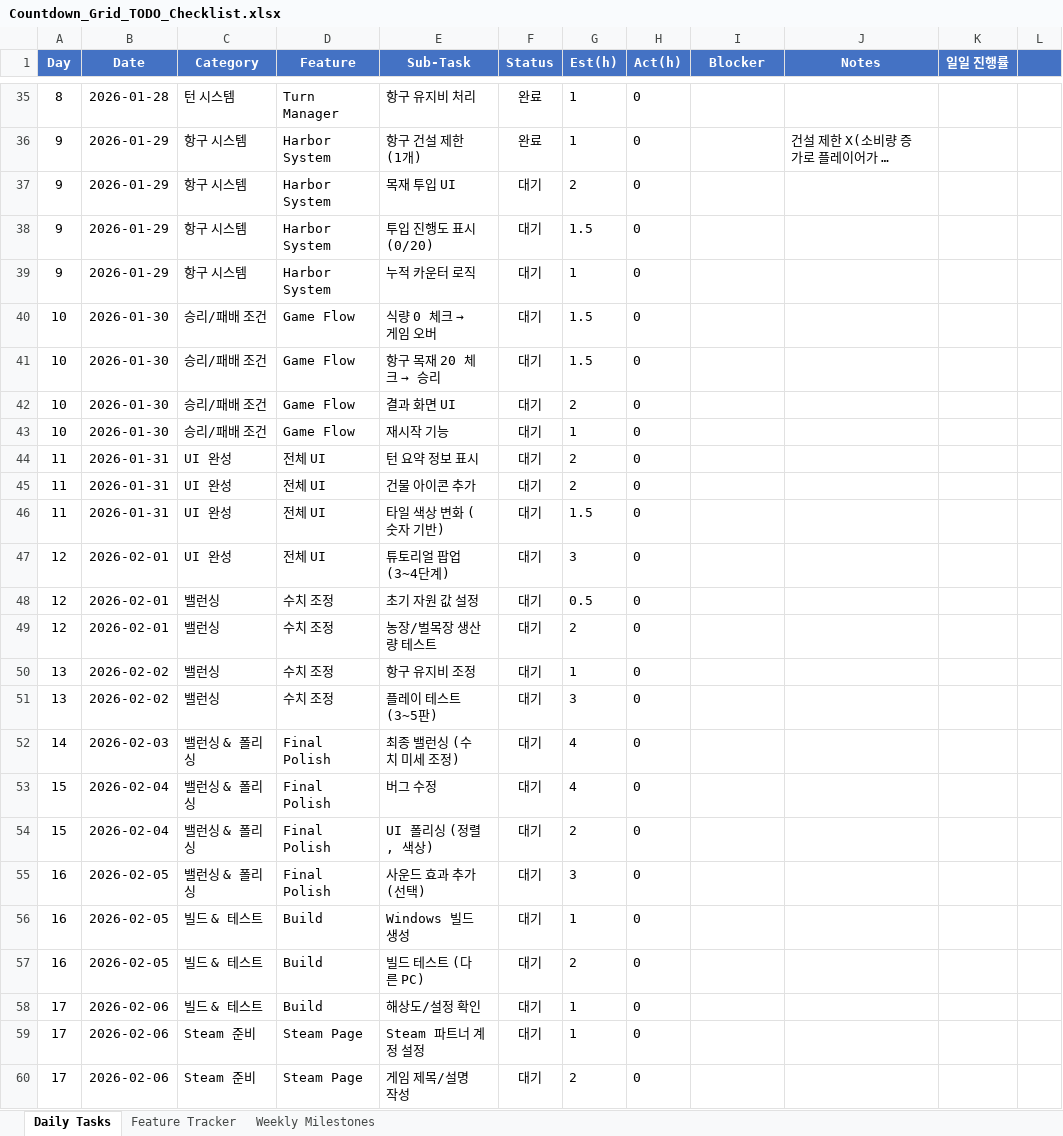
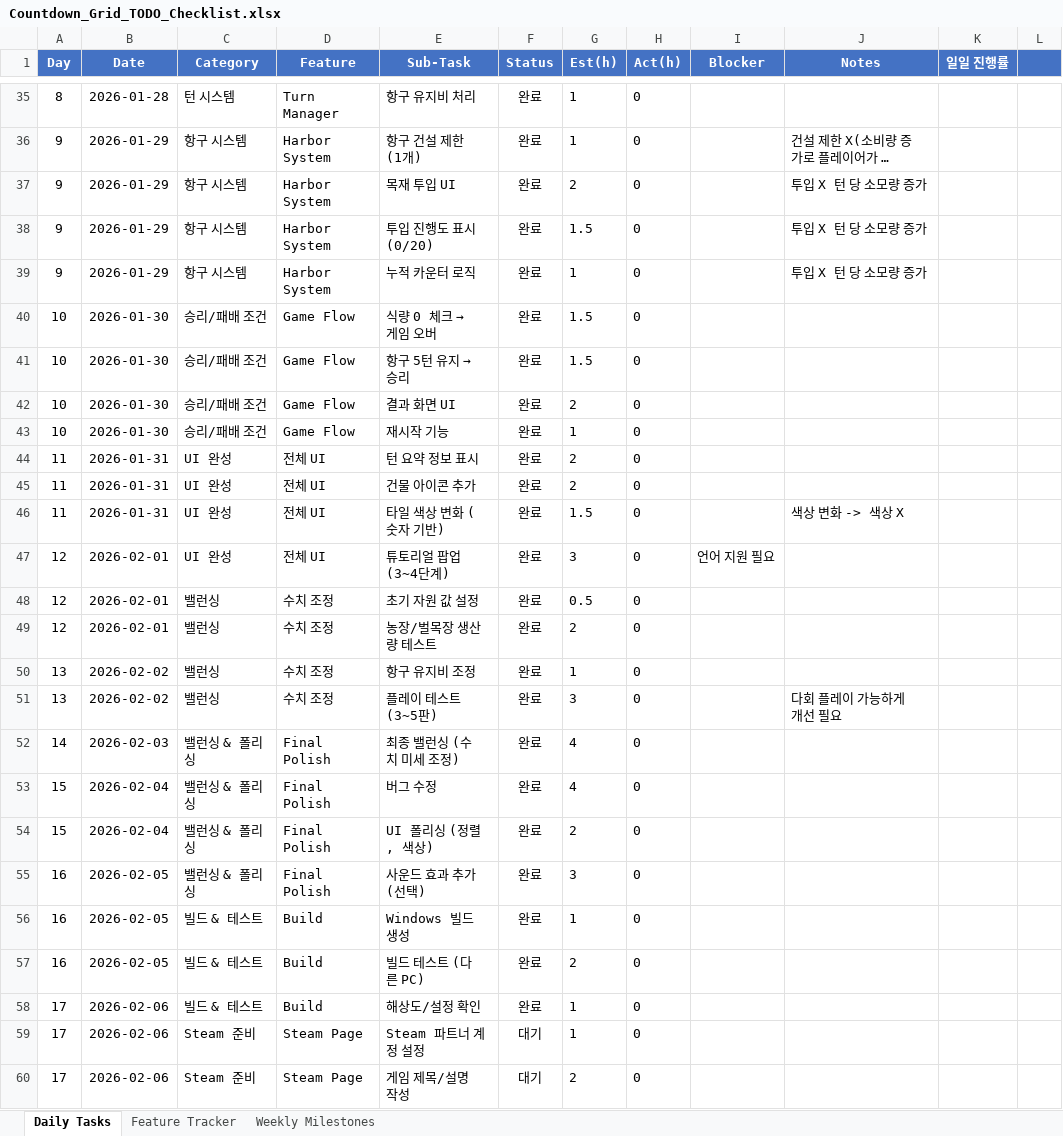
Before and after one commit to ptyytty/document, an Excel workbook: Grid Land Doc/Countdown_Grid_TODO_Checklist.xlsx, sheet Daily Tasks, drawn as a sheet; only a part is shown, gaps mark what is left out; long unchanged cells end in …; values as stored, in another font and other column widths than the file's, no borders; the diff covers the shown part only; the diff names each change by its address in the sheet, - before the commit and + after, or states it on an @@ line.

Commit message:
260203 GridLand update

```diff
--- a/Grid Land Doc/Countdown_Grid_TODO_Checklist.xlsx (sheet Daily Tasks)
+++ b/Grid Land Doc/Countdown_Grid_TODO_Checklist.xlsx (sheet Daily Tasks)
-F37:F58 (Status): 대기
+F37:F58 (Status): 완료
-J37:J39 (Notes): (empty)
+J37:J39 (Notes): 투입 X 턴 당 소모량 증가
@@ E41 (Sub-Task): 항구 목재 20 체크 → 승리 → 항구 5턴 유지 → 승리 @@
-J46 (Notes): (empty)
+J46 (Notes): 색상 변화 -> 색상 X
-I47 (Blocker): (empty)
+I47 (Blocker): 언어 지원 필요
-J51 (Notes): (empty)
+J51 (Notes): 다회 플레이 가능하게 개선 필요
```
Also changed, not shown: 3 edited cells elsewhere in this sheet, 3 other files.
